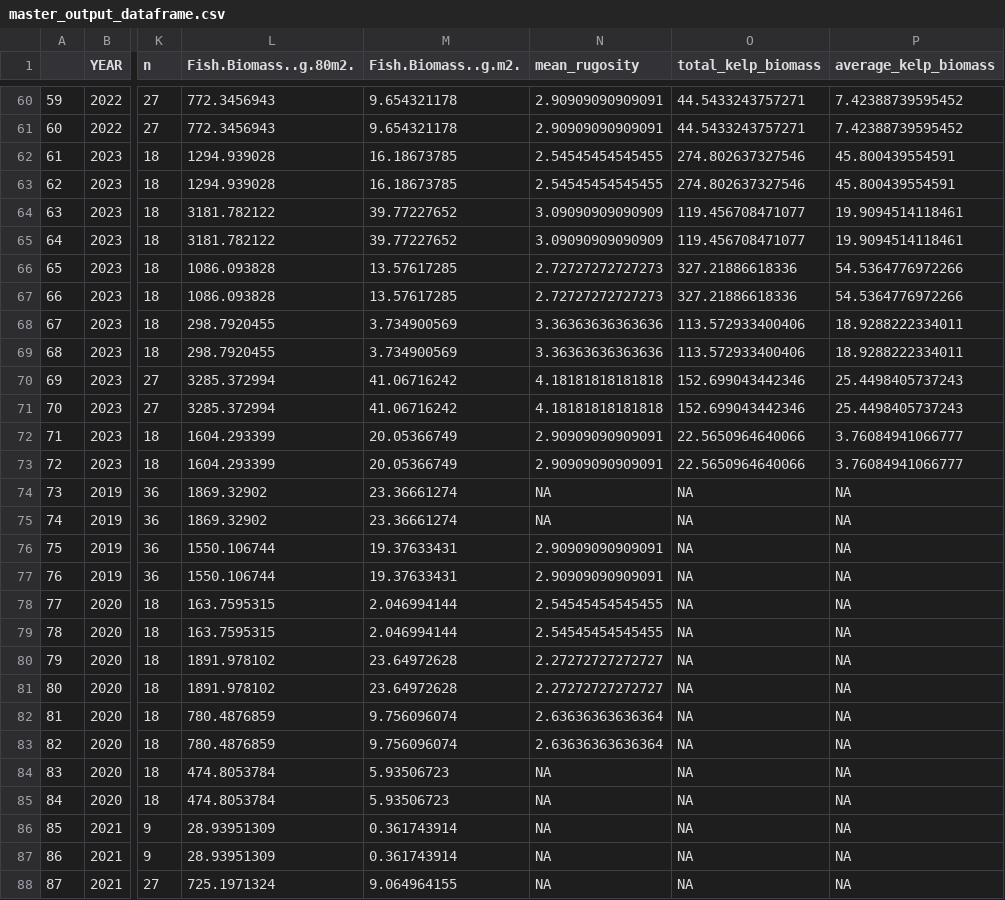
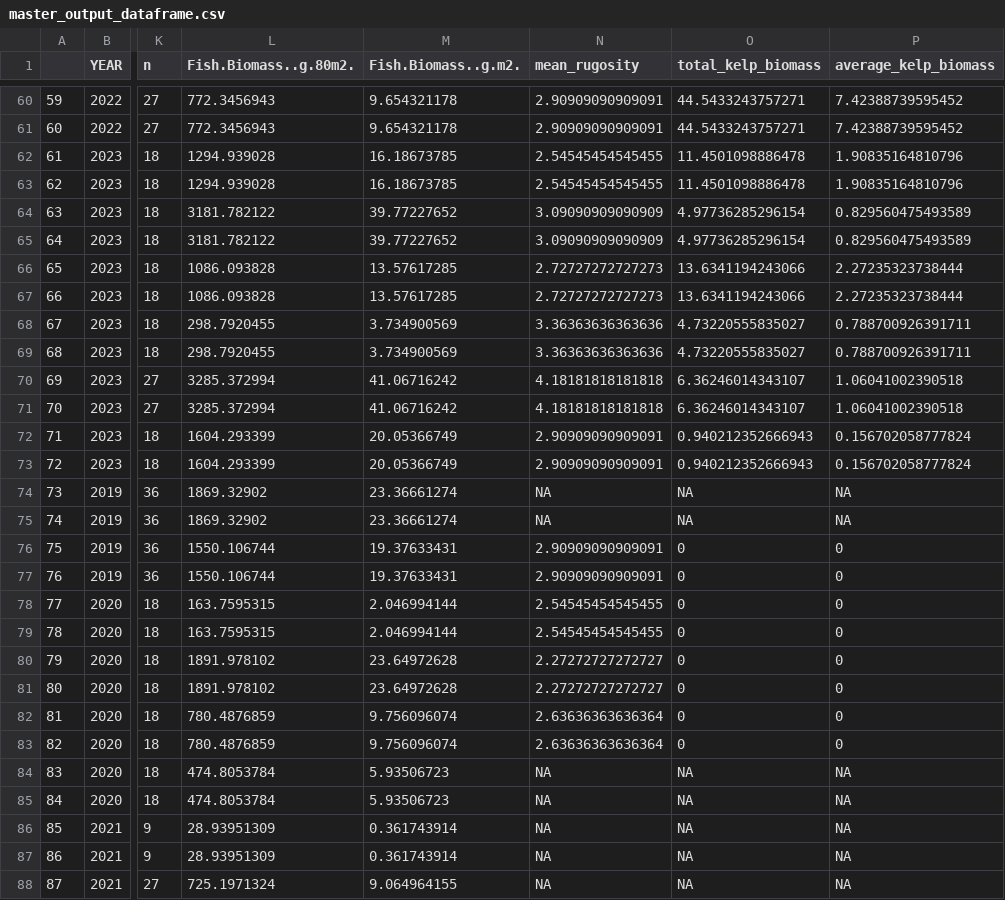
Before and after one commit to daniellembecker/RI_Kelp_TimeSeries, a CSV file: output/cleaned_data/master_output_dataframe.csv, drawn as a sheet; only a part is shown, gaps mark what is left out; the diff covers the shown part only; the diff names each change by its address in the sheet, - before the commit and + after, or states it on an @@ line.

```diff
--- a/output/cleaned_data/master_output_dataframe.csv
+++ b/output/cleaned_data/master_output_dataframe.csv
-O62:O63 (total_kelp_biomass): 274.802637327546
+O62:O63 (total_kelp_biomass): 11.4501098886478
-P62:P63 (average_kelp_biomass): 45.800439554591
+P62:P63 (average_kelp_biomass): 1.90835164810796
-O64:O65 (total_kelp_biomass): 119.456708471077
+O64:O65 (total_kelp_biomass): 4.97736285296154
-P64:P65 (average_kelp_biomass): 19.9094514118461
+P64:P65 (average_kelp_biomass): 0.829560475493589
-O66:O67 (total_kelp_biomass): 327.21886618336
+O66:O67 (total_kelp_biomass): 13.6341194243066
-P66:P67 (average_kelp_biomass): 54.5364776972266
+P66:P67 (average_kelp_biomass): 2.27235323738444
-O68:O69 (total_kelp_biomass): 113.572933400406
+O68:O69 (total_kelp_biomass): 4.73220555835027
-P68:P69 (average_kelp_biomass): 18.9288222334011
+P68:P69 (average_kelp_biomass): 0.788700926391711
-O70:O71 (total_kelp_biomass): 152.699043442346
+O70:O71 (total_kelp_biomass): 6.36246014343107
-P70:P71 (average_kelp_biomass): 25.4498405737243
+P70:P71 (average_kelp_biomass): 1.06041002390518
-O72:O73 (total_kelp_biomass): 22.5650964640066
+O72:O73 (total_kelp_biomass): 0.940212352666943
-P72:P73 (average_kelp_biomass): 3.76084941066777
+P72:P73 (average_kelp_biomass): 0.156702058777824
-O76:O83 (total_kelp_biomass): NA
+O76:O83 (total_kelp_biomass): 0
-P76:P83 (average_kelp_biomass): NA
+P76:P83 (average_kelp_biomass): 0
```
Also changed, not shown: 64 edited cells elsewhere in this file, 15 other files.
